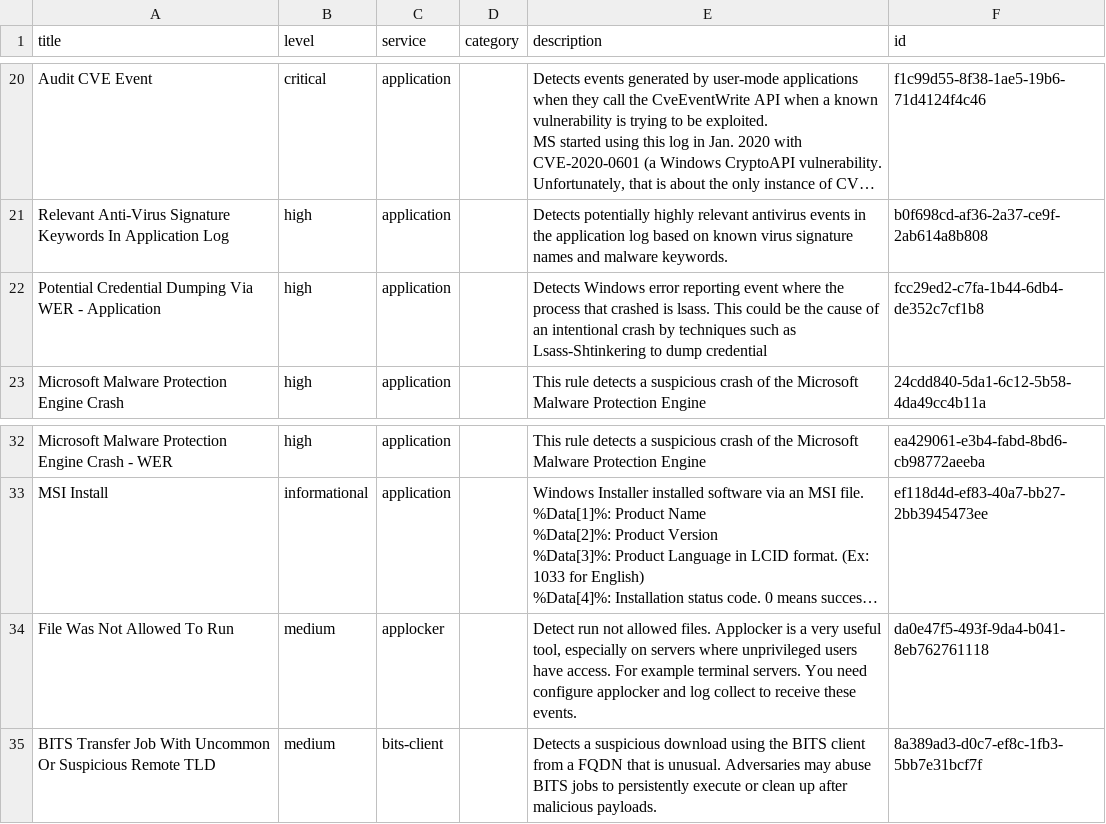
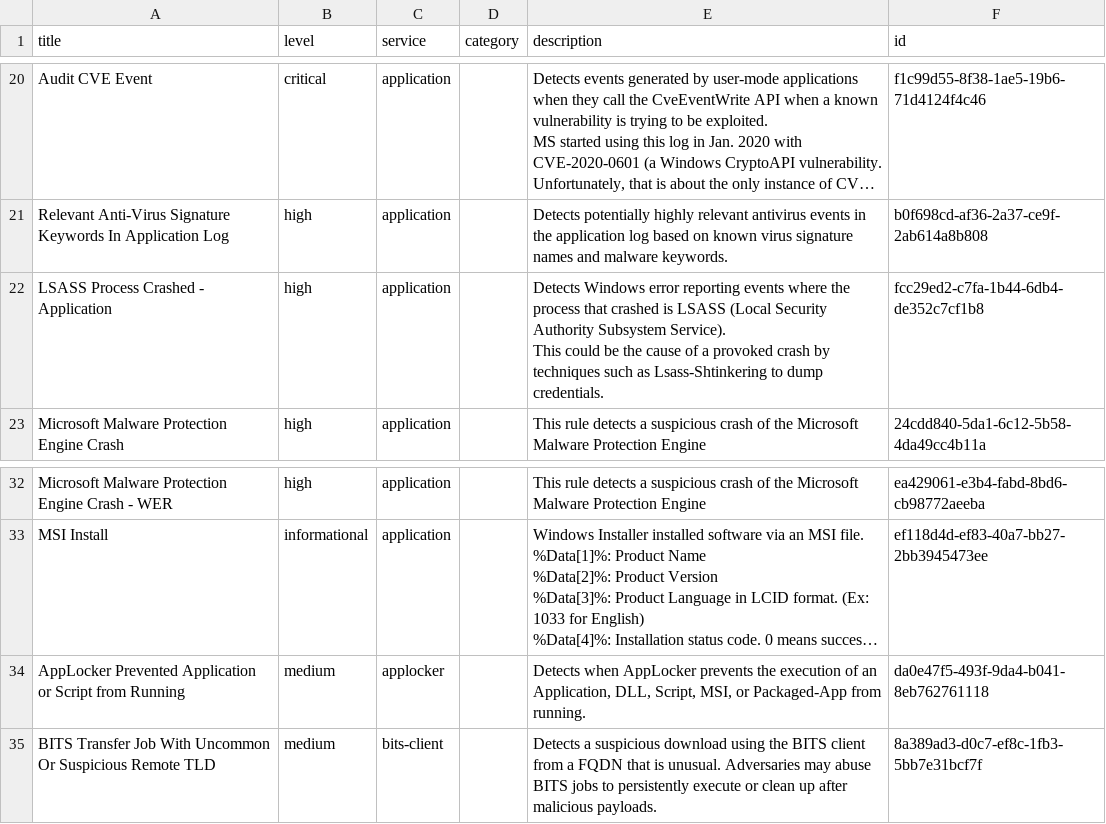
Before and after one commit to Yamato-Security/EventLog-Baseline-Guide, a CSV file: data/Windows_Default/UsableRules.csv, drawn as a sheet; only a part is shown, gaps mark what is left out; long unchanged cells end in …; ↵ is a line break in a cell; the diff names each change by its address in the sheet, - before the commit and + after, or states it on an @@ line.

```diff
--- a/data/Windows_Default/UsableRules.csv
+++ b/data/Windows_Default/UsableRules.csv
-A22 (title): Potential Credential Dumping Via WER - Application
+A22 (title): LSASS Process Crashed - Application
-E22 (description): …error reporting event where the process that crashed is lsass. This could be the cause of an intentional crash by techniques such as Lsass-Shtinkering to dump credential
+E22 (description): …error reporting events where the process that crashed is LSASS (Local Security Authority Subsystem Service). ↵ This could be the cause of a provoked crash by techniques such as Lsass-Shtinkering to dump credentials.
-A34 (title): File Was Not Allowed To Run
+A34 (title): AppLocker Prevented Application or Script from Running
-E34 (description): Detect run not allowed files. Applocker is a very useful tool, especially on servers where unprivileged users have access. For example terminal servers. You need configure applocker and log collect to receive these events.
+E34 (description): Detects when AppLocker prevents the execution of an Application, DLL, Script, MSI, or Packaged-App from running.
```
